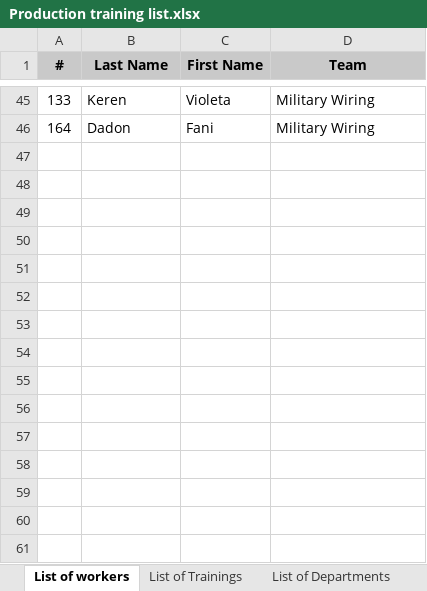
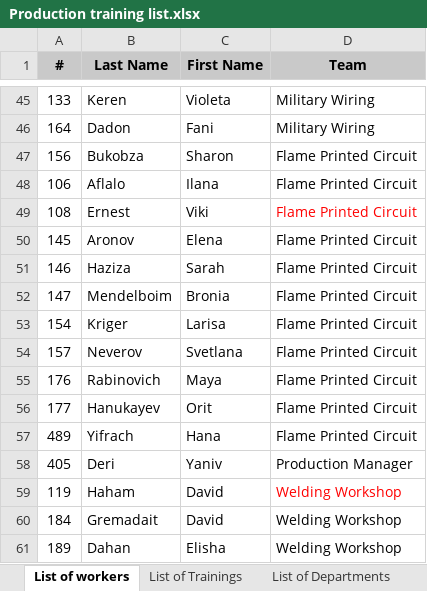
Before and after one commit to vitaly-furman/trainings-backend-heroku, an Excel workbook: app/src/scripts/Production training list.xlsx, sheet List of workers, drawn as a sheet; only a part is shown, gaps mark what is left out; values as stored, in another font and other column widths than the file's, no borders; the diff covers the shown part only; the diff names each change by its address in the sheet, - before the commit and + after, or states it on an @@ line.

```diff
--- a/app/src/scripts/Production training list.xlsx (sheet List of workers)
+++ b/app/src/scripts/Production training list.xlsx (sheet List of workers)
@@ row 47 unhidden: 156 | Bukobza | Sharon | Flame Printed Circuit @@
@@ row 48 unhidden: 106 | Aflalo | Ilana | Flame Printed Circuit @@
@@ row 49 unhidden: 108 | Ernest | Viki | Flame Printed Circuit @@
@@ row 50 unhidden: 145 | Aronov | Elena | Flame Printed Circuit @@
@@ row 51 unhidden: 146 | Haziza | Sarah | Flame Printed Circuit @@
@@ row 52 unhidden: 147 | Mendelboim | Bronia | Flame Printed Circuit @@
@@ row 53 unhidden: 154 | Kriger | Larisa | Flame Printed Circuit @@
@@ row 54 unhidden: 157 | Neverov | Svetlana | Flame Printed Circuit @@
@@ row 55 unhidden: 176 | Rabinovich | Maya | Flame Printed Circuit @@
@@ row 56 unhidden: 177 | Hanukayev | Orit | Flame Printed Circuit @@
@@ row 57 unhidden: 489 | Yifrach | Hana | Flame Printed Circuit @@
@@ row 58 unhidden: 405 | Deri | Yaniv | Production Manager @@
@@ row 59 unhidden: 119 | Haham | David | Welding Workshop @@
@@ row 60 unhidden: 184 | Gremadait | David | Welding Workshop @@
@@ row 61 unhidden: 189 | Dahan | Elisha | Welding Workshop @@
```
Also changed, not shown: 26 hidden or unhidden rows elsewhere in this sheet, sheet From - To, sheet Departments Vs Trainings, sheet List of Trainings, sheet Workers Vs Trainings, other sheet tabs, 36 other files.
